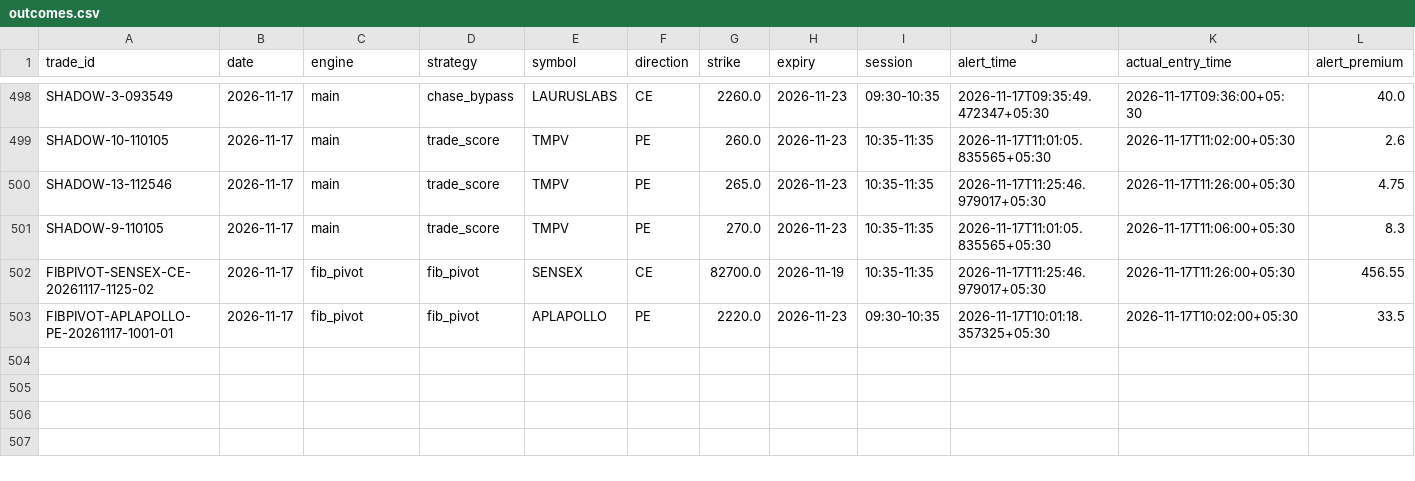
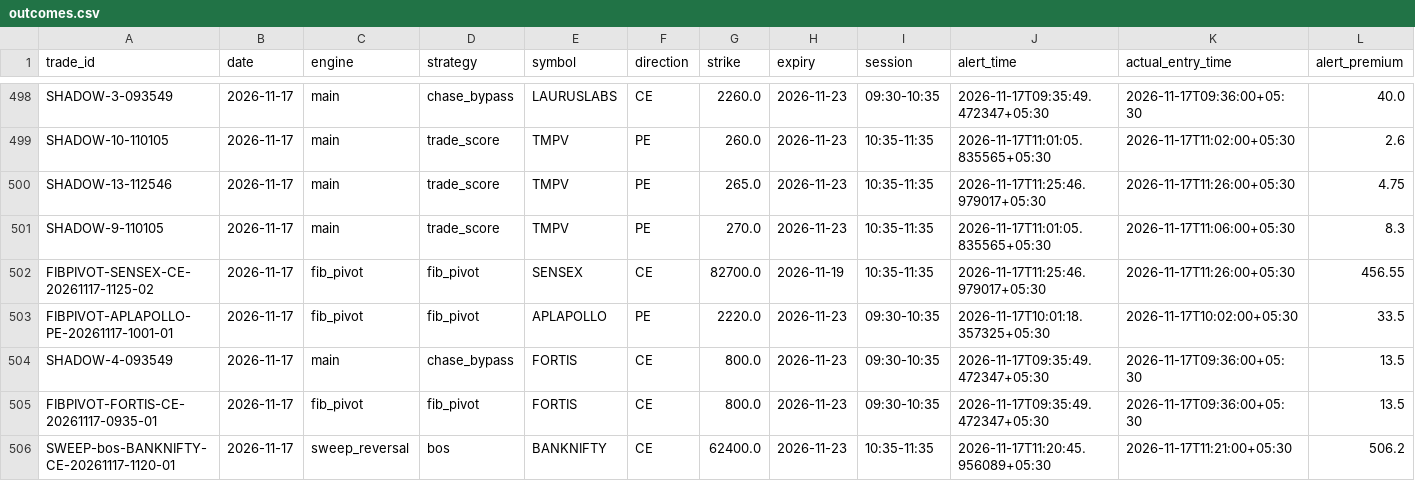
Before and after one commit to kothasanketh93-afk/options-alert-scanner, a CSV file: ledger/outcomes.csv, drawn as a sheet; only a part is shown, gaps mark what is left out; rows hold the shown columns only; the diff names each change by its address in the sheet, - before the commit and + after, or states it on an @@ line.

```diff
--- a/ledger/outcomes.csv
+++ b/ledger/outcomes.csv
+row 504: SHADOW-4-093549 | 2026-11-17 | main | chase_bypass | FORTIS | CE | 800.0 | 2026-11-23 | 09:30-10:35 | 2026-11-17T09:35:49.472347+05:30 | 2026-11-17T09:36:00+05:30 | 13.5
+row 505: FIBPIVOT-FORTIS-CE-20261117-0935-01 | 2026-11-17 | fib_pivot | fib_pivot | FORTIS | CE | 800.0 | 2026-11-23 | 09:30-10:35 | 2026-11-17T09:35:49.472347+05:30 | 2026-11-17T09:36:00+05:30 | 13.5
+row 506: SWEEP-bos-BANKNIFTY-CE-20261117-1120-01 | 2026-11-17 | sweep_reversal | bos | BANKNIFTY | CE | 62400.0 | 2026-11-23 | 10:35-11:35 | 2026-11-17T11:20:45.956089+05:30 | 2026-11-17T11:21:00+05:30 | 506.2
```
Also changed, not shown: ledger/pattern_tape/2026-11-17.csv, 3 other files.
